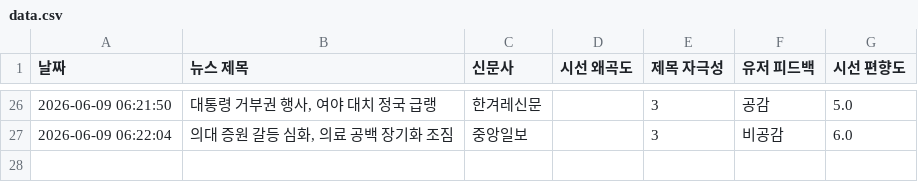
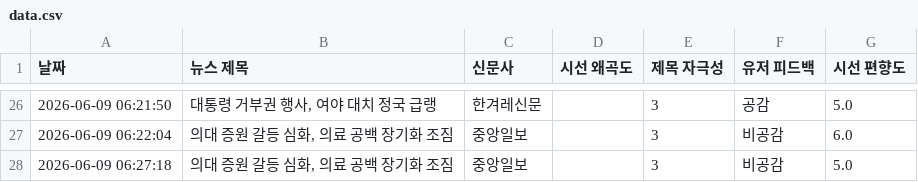
Before and after one commit to arlen-up/NewsEthicsAnalyzer, a CSV file: data.csv, drawn as a sheet; only a part is shown, gaps mark what is left out; the diff names each change by its address in the sheet, - before the commit and + after, or states it on an @@ line.

Commit message:
🔥 데이터 적재

```diff
--- a/data.csv
+++ b/data.csv
+row 28: 2026-06-09 06:27:18 | 의대 증원 갈등 심화, 의료 공백 장기화 조짐 | 중앙일보 |  | 3 | 비공감 | 5.0
```
